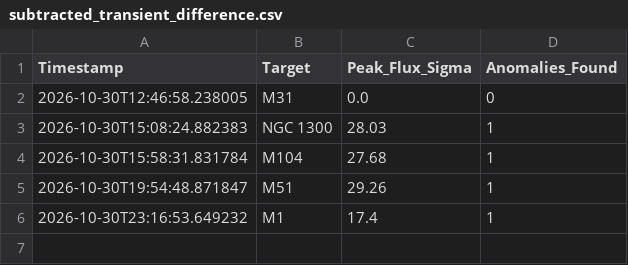
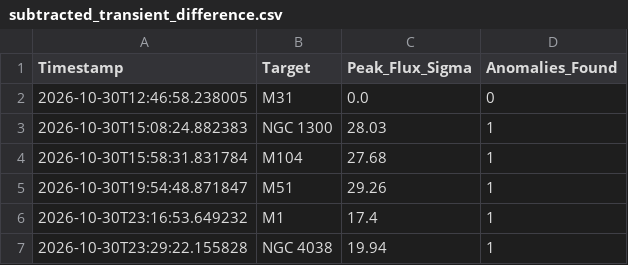
Before and after one commit to iamoptimusdad11/Rocketry-Team, a CSV file: data/subtracted_transient_difference.csv, drawn as a sheet; the diff names each change by its address in the sheet, - before the commit and + after, or states it on an @@ line.

```diff
--- a/data/subtracted_transient_difference.csv
+++ b/data/subtracted_transient_difference.csv
+row 7: 2026-10-30T23:29:22.155828 | NGC 4038 | 19.94 | 1
```
Also changed, not shown: 5 other files.
